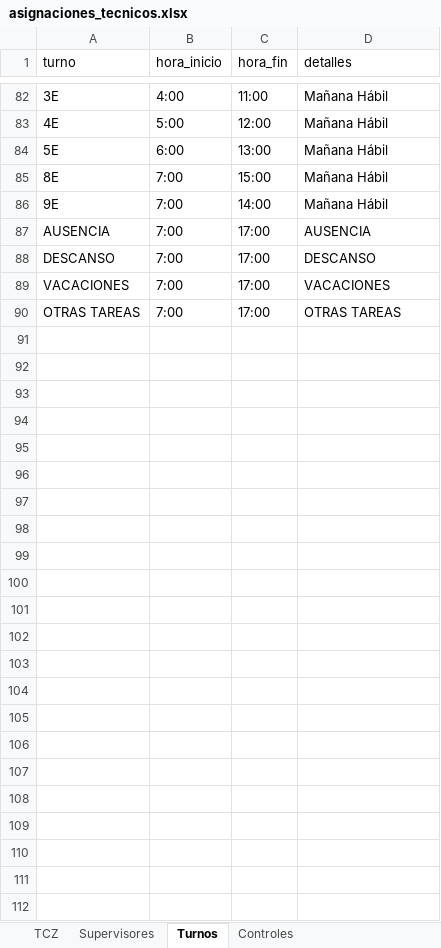
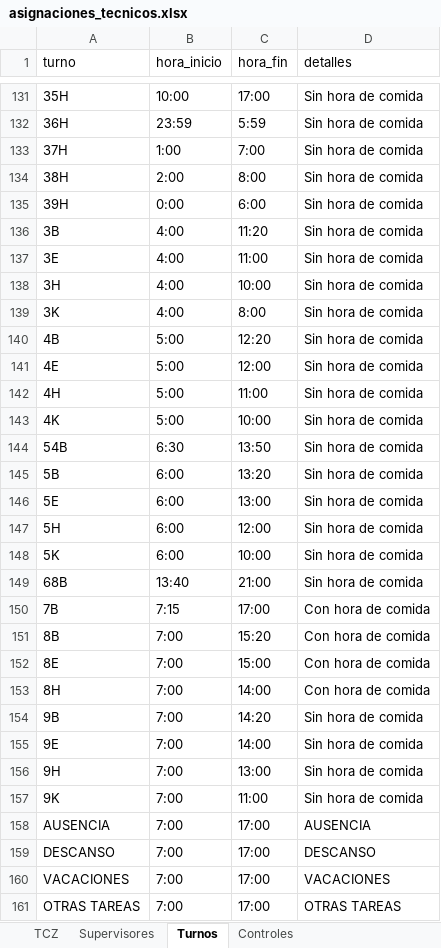
Before and after one commit to OperacionesConsorcioExpress/GestionExpress, an Excel workbook: cargues/asignaciones_tecnicos.xlsx, sheet Turnos, drawn as a sheet; only a part is shown, gaps mark what is left out; values as stored, in another font and other column widths than the file's, no cell formats; conditional formats not drawn; addresses are those after the commit; the diff covers the shown part only; the diff names each change by its address in the sheet, - before the commit and + after, or states it on an @@ line.

```diff
--- a/cargues/asignaciones_tecnicos.xlsx (sheet Turnos)
+++ b/cargues/asignaciones_tecnicos.xlsx (sheet Turnos)
+row 131: 35H | 10:00 | 17:00 | Sin hora de comida
+row 132: 36H | 23:59 | 5:59 | Sin hora de comida
+row 133: 37H | 1:00 | 7:00 | Sin hora de comida
+row 134: 38H | 2:00 | 8:00 | Sin hora de comida
+row 135: 39H | 0:00 | 6:00 | Sin hora de comida
+row 136: 3B | 4:00 | 11:20 | Sin hora de comida
-D137 (detalles): Mañana Hábil
+D137 (detalles): Sin hora de comida
+row 138: 3H | 4:00 | 10:00 | Sin hora de comida
+row 139: 3K | 4:00 | 8:00 | Sin hora de comida
+row 140: 4B | 5:00 | 12:20 | Sin hora de comida
-D141 (detalles): Mañana Hábil
+D141 (detalles): Sin hora de comida
+row 142: 4H | 5:00 | 11:00 | Sin hora de comida
+row 143: 4K | 5:00 | 10:00 | Sin hora de comida
+row 144: 54B | 6:30 | 13:50 | Sin hora de comida
+row 145: 5B | 6:00 | 13:20 | Sin hora de comida
-D146 (detalles): Mañana Hábil
+D146 (detalles): Sin hora de comida
+row 147: 5H | 6:00 | 12:00 | Sin hora de comida
+row 148: 5K | 6:00 | 10:00 | Sin hora de comida
+row 149: 68B | 13:40 | 21:00 | Sin hora de comida
+row 150: 7B | 7:15 | 17:00 | Con hora de comida
+row 151: 8B | 7:00 | 15:20 | Con hora de comida
-D152 (detalles): Mañana Hábil
+D152 (detalles): Con hora de comida
+row 153: 8H | 7:00 | 14:00 | Con hora de comida
+row 154: 9B | 7:00 | 14:20 | Sin hora de comida
-D155 (detalles): Mañana Hábil
+D155 (detalles): Sin hora de comida
+row 156: 9H | 7:00 | 13:00 | Sin hora de comida
+row 157: 9K | 7:00 | 11:00 | Sin hora de comida
```
Also changed, not shown: 66 added rows, 17 removed rows and 67 edited cells elsewhere in this sheet, sheet Controles, sheet TCZ, sheet Supervisores, cell formats.
